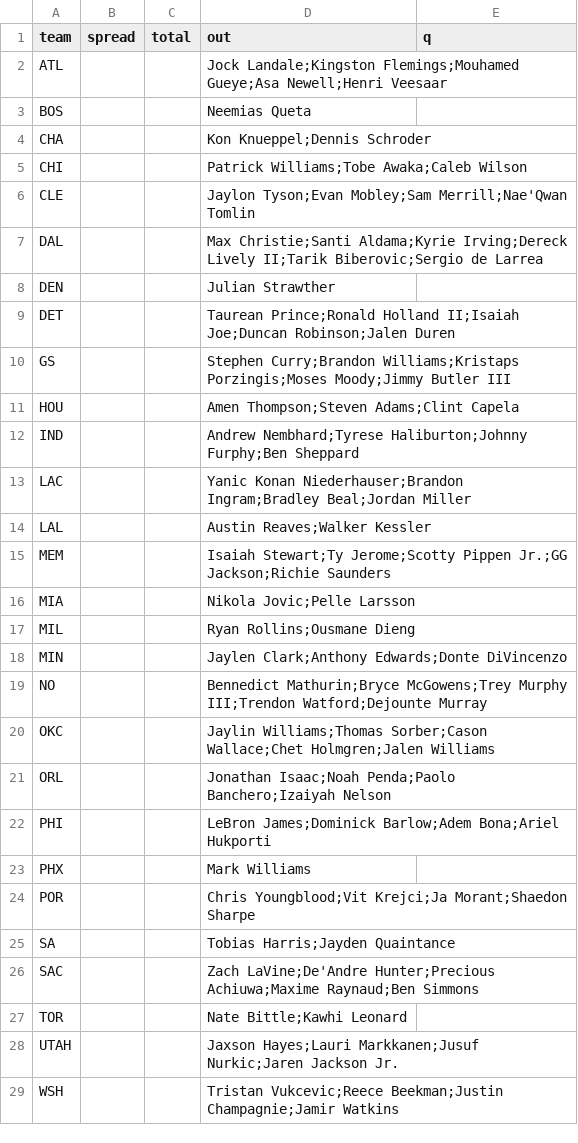
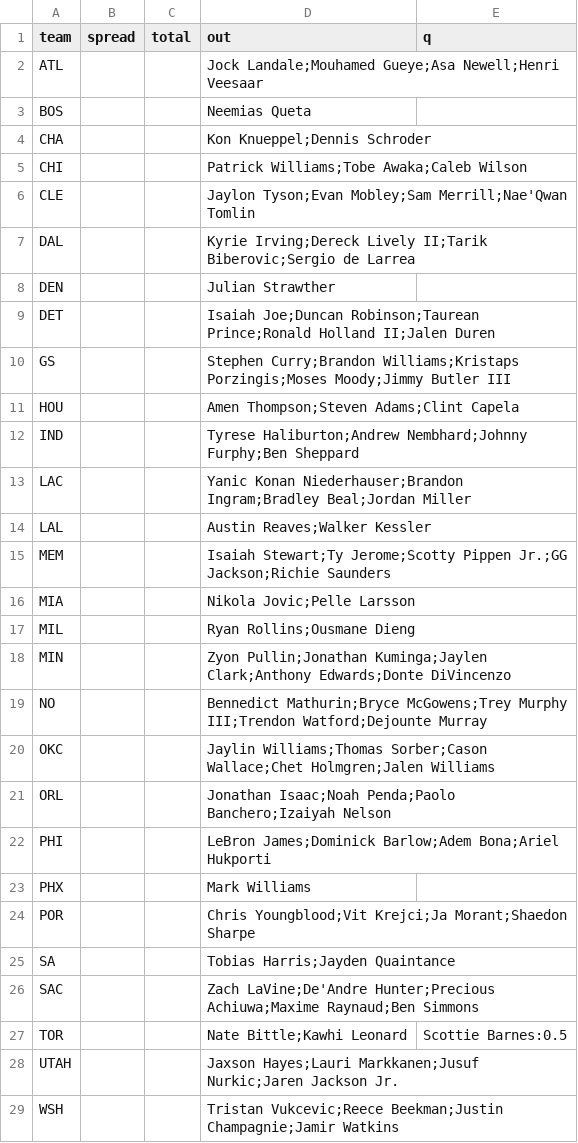
Before and after one commit to jmattingly30/betdesk, a CSV file: models/injuries/nba_games.csv, drawn as a sheet.

```diff
--- a/models/injuries/nba_games.csv
+++ b/models/injuries/nba_games.csv
@@ -1,3 +1,3 @@
 team,spread,total,out,q
-ATL,,,Jock Landale;Kingston Flemings;Mouhamed Gueye;Asa Newell;Henri Veesaar,
+ATL,,,Jock Landale;Mouhamed Gueye;Asa Newell;Henri Veesaar,
 BOS,,,Neemias Queta,
@@ -6,8 +6,8 @@ CHI,,,Patrick Williams;Tobe Awaka;Caleb Wilson,
 CLE,,,Jaylon Tyson;Evan Mobley;Sam Merrill;Nae'Qwan Tomlin,
-DAL,,,Max Christie;Santi Aldama;Kyrie Irving;Dereck Lively II;Tarik Biberovic;Sergio de Larrea,
+DAL,,,Kyrie Irving;Dereck Lively II;Tarik Biberovic;Sergio de Larrea,
 DEN,,,Julian Strawther,
-DET,,,Taurean Prince;Ronald Holland II;Isaiah Joe;Duncan Robinson;Jalen Duren,
+DET,,,Isaiah Joe;Duncan Robinson;Taurean Prince;Ronald Holland II;Jalen Duren,
 GS,,,Stephen Curry;Brandon Williams;Kristaps Porzingis;Moses Moody;Jimmy Butler III,
 HOU,,,Amen Thompson;Steven Adams;Clint Capela,
-IND,,,Andrew Nembhard;Tyrese Haliburton;Johnny Furphy;Ben Sheppard,
+IND,,,Tyrese Haliburton;Andrew Nembhard;Johnny Furphy;Ben Sheppard,
 LAC,,,Yanic Konan Niederhauser;Brandon Ingram;Bradley Beal;Jordan Miller,
@@ -17,3 +17,3 @@ MIA,,,Nikola Jovic;Pelle Larsson,
 MIL,,,Ryan Rollins;Ousmane Dieng,
-MIN,,,Jaylen Clark;Anthony Edwards;Donte DiVincenzo,
+MIN,,,Zyon Pullin;Jonathan Kuminga;Jaylen Clark;Anthony Edwards;Donte DiVincenzo,
 NO,,,Bennedict Mathurin;Bryce McGowens;Trey Murphy III;Trendon Watford;Dejounte Murray,
@@ -26,3 +26,3 @@ SA,,,Tobias Harris;Jayden Quaintance,
 SAC,,,Zach LaVine;De'Andre Hunter;Precious Achiuwa;Maxime Raynaud;Ben Simmons,
-TOR,,,Nate Bittle;Kawhi Leonard,
+TOR,,,Nate Bittle;Kawhi Leonard,Scottie Barnes:0.5
 UTAH,,,Jaxson Hayes;Lauri Markkanen;Jusuf Nurkic;Jaren Jackson Jr.,
```
Also changed, not shown: models/injuries/nfl_overrides.csv, 46 other files.
